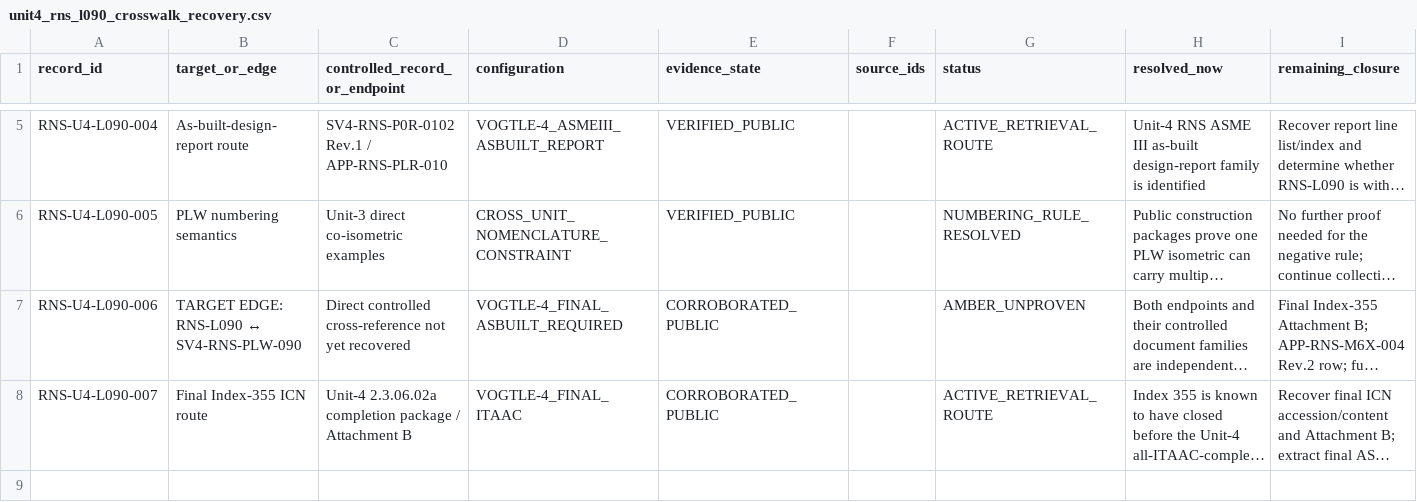
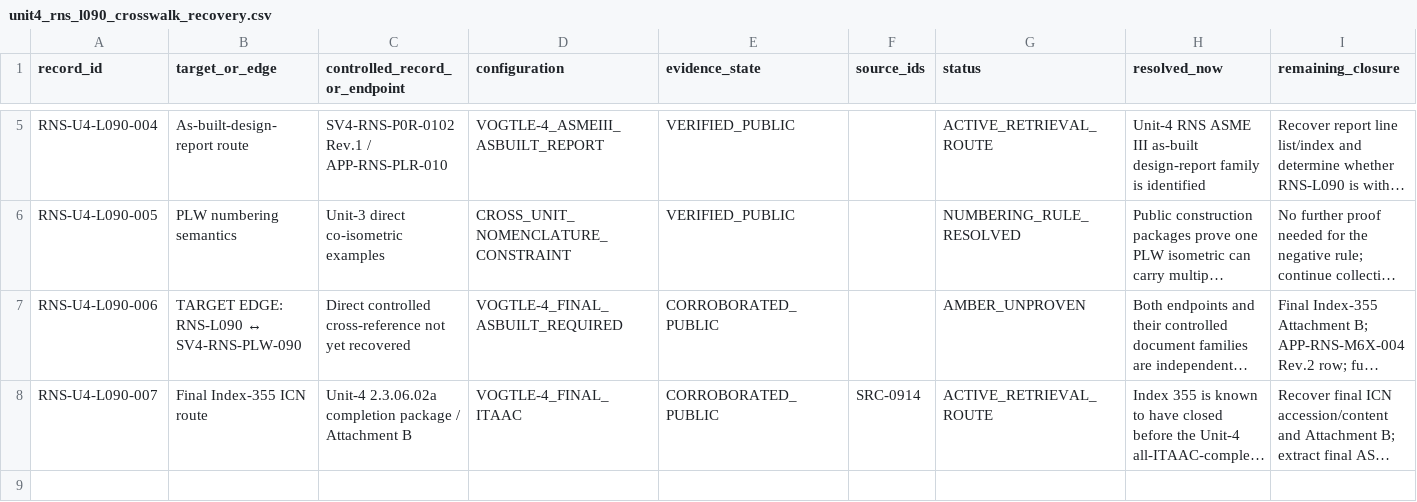
Before and after one commit to VesperCaeli/Westinghouse-ap1000-project, a CSV file: data/systems/PXS/unit4_rns_l090_crosswalk_recovery.csv, drawn as a sheet; only a part is shown, gaps mark what is left out; long unchanged cells end in …; rows hold the shown columns only; the diff covers the shown part only; the diff names each change by its address in the sheet, - before the commit and + after, or states it on an @@ line.

```diff
--- a/data/systems/PXS/unit4_rns_l090_crosswalk_recovery.csv
+++ b/data/systems/PXS/unit4_rns_l090_crosswalk_recovery.csv
-F8 (source_ids): (empty)
+F8 (source_ids): SRC-0914
+row 9: (empty)
```
Also changed, not shown: 1 added row and 1 edited cell elsewhere in this file.
